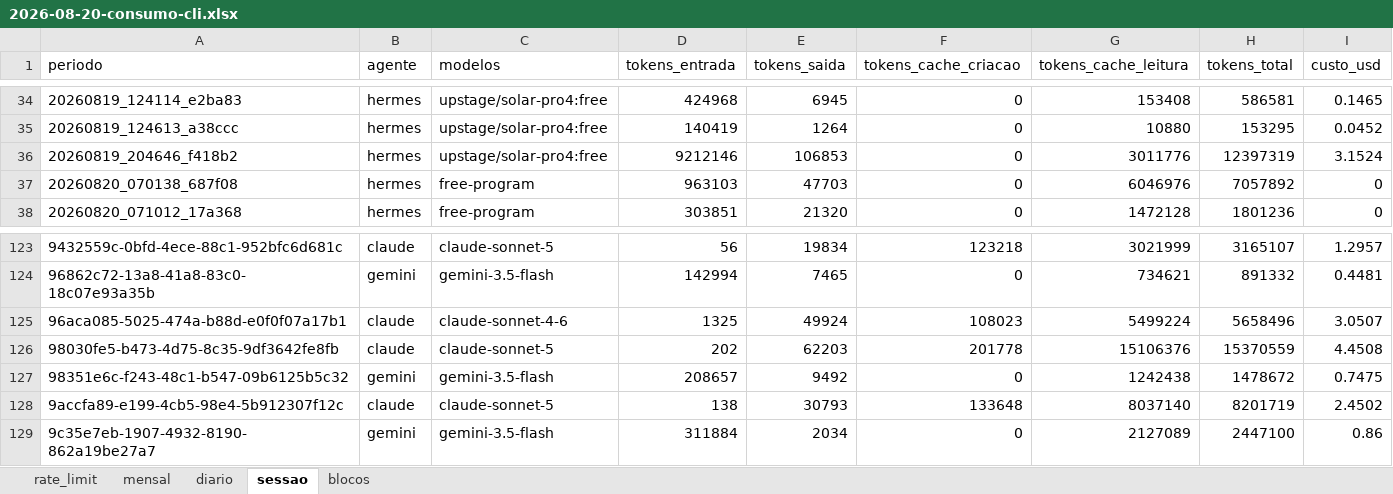
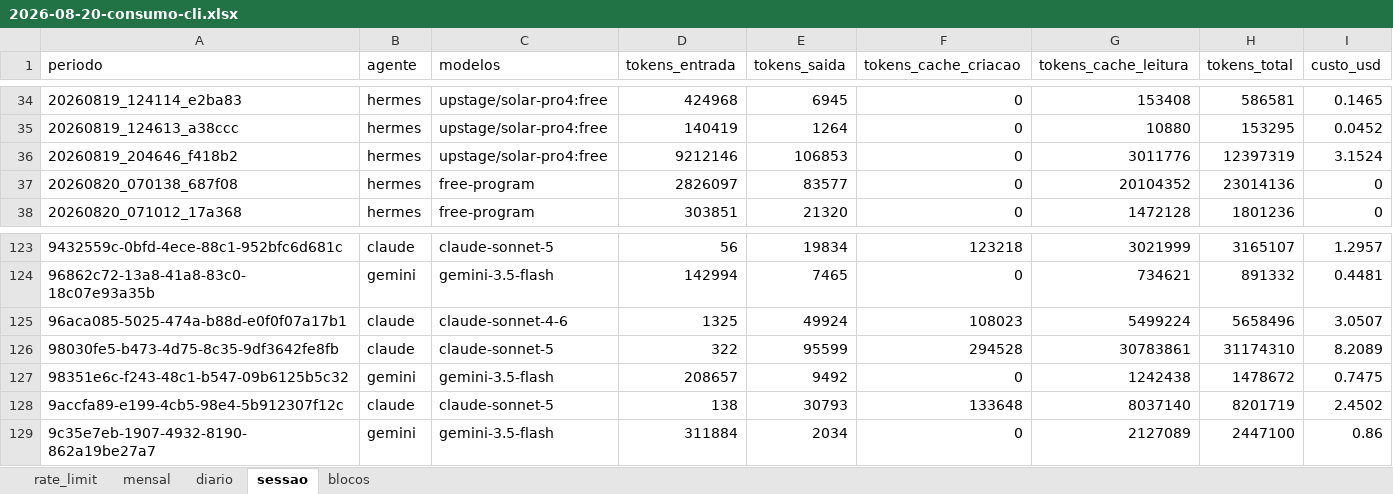
Before and after one commit to Heverton-web/proj_fabrica-de-livros, an Excel workbook: rel-consumo/2026-08-20-consumo-cli.xlsx, sheet sessao, drawn as a sheet; only a part is shown, gaps mark what is left out; values as stored, in another font and other column widths than the file's, no borders; the diff names each change by its address in the sheet, - before the commit and + after, or states it on an @@ line.

```diff
--- a/rel-consumo/2026-08-20-consumo-cli.xlsx (sheet sessao)
+++ b/rel-consumo/2026-08-20-consumo-cli.xlsx (sheet sessao)
-D37 (tokens_entrada): 963103
+D37 (tokens_entrada): 2826097
-E37 (tokens_saida): 47703
+E37 (tokens_saida): 83577
-G37 (tokens_cache_leitura): 6046976
+G37 (tokens_cache_leitura): 20104352
-H37 (tokens_total): 7057892
+H37 (tokens_total): 23014136
-D126 (tokens_entrada): 202
+D126 (tokens_entrada): 322
-E126 (tokens_saida): 62203
+E126 (tokens_saida): 95599
-F126 (tokens_cache_criacao): 201778
+F126 (tokens_cache_criacao): 294528
-G126 (tokens_cache_leitura): 15106376
+G126 (tokens_cache_leitura): 30783861
-H126 (tokens_total): 15370559
+H126 (tokens_total): 31174310
-I126 (custo_usd): 4.4508
+I126 (custo_usd): 8.2089
```
Also changed, not shown: sheet mensal, sheet blocos, sheet diario, sheet rate_limit, 10 other files.
